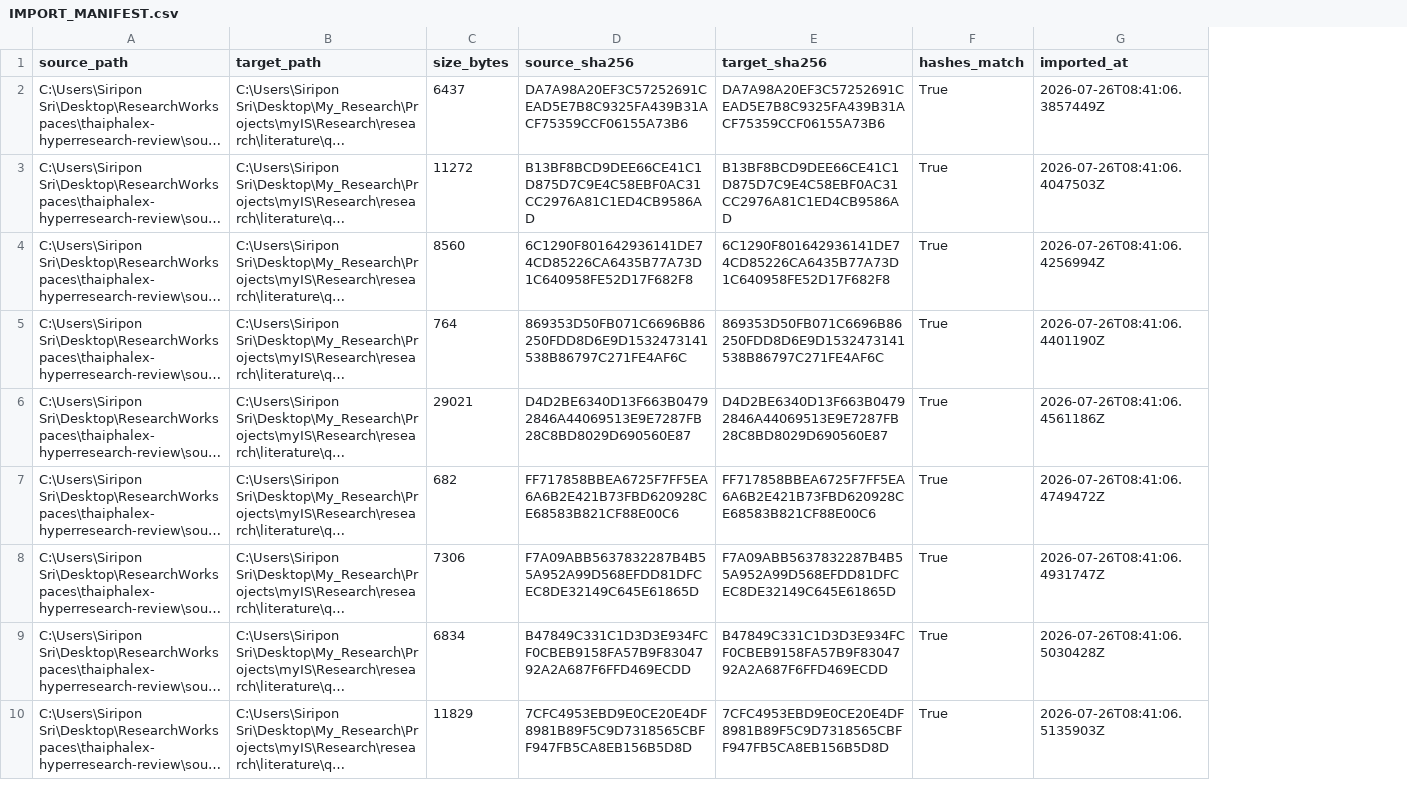
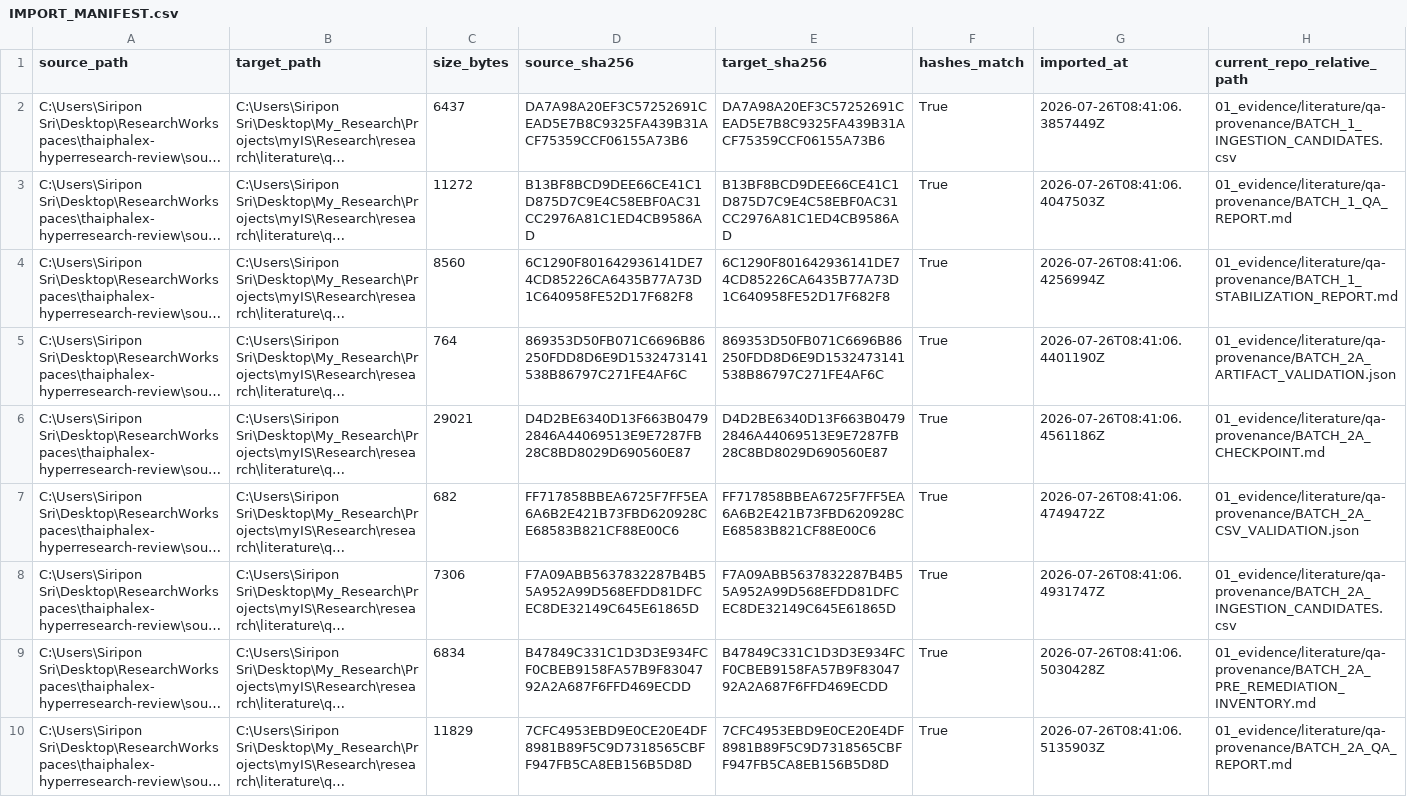
Before and after one commit to siriponsri/myIS, a CSV file: 01_evidence/literature/IMPORT_MANIFEST.csv, drawn as a sheet; only a part is shown; long unchanged cells end in …; the diff names each change by its address in the sheet, - before the commit and + after, or states it on an @@ line.

```diff
--- a/01_evidence/literature/IMPORT_MANIFEST.csv
+++ b/01_evidence/literature/IMPORT_MANIFEST.csv
+column H (current_repo_relative_path), rows 2-10: 01_evidence/literature/qa-provenance/BATCH_1_INGESTION_CANDIDATES.csv | 01_evidence/literature/qa-provenance/BATCH_1_QA_REPORT.md | 01_evidence/literature/qa-provenance/BATCH_1_STABILIZATION_REPORT.md | 01_evidence/literature/qa-provenance/BATCH_2A_ARTIFACT_VALIDATION.json | 01_evidence/literature/qa-provenance/BATCH_2A_CHECKPOINT.md | 01_evidence/literature/qa-provenance/BATCH_2A_CSV_VALIDATION.json | 01_evidence/literature/qa-provenance/BATCH_2A_INGESTION_CANDIDATES.csv | 01_evidence/literature/qa-provenance/BATCH_2A_PRE_REMEDIATION_INVENTORY.md | 01_evidence/literature/qa-provenance/BATCH_2A_QA_REPORT.md
```
Also changed, not shown: 37 other files.
